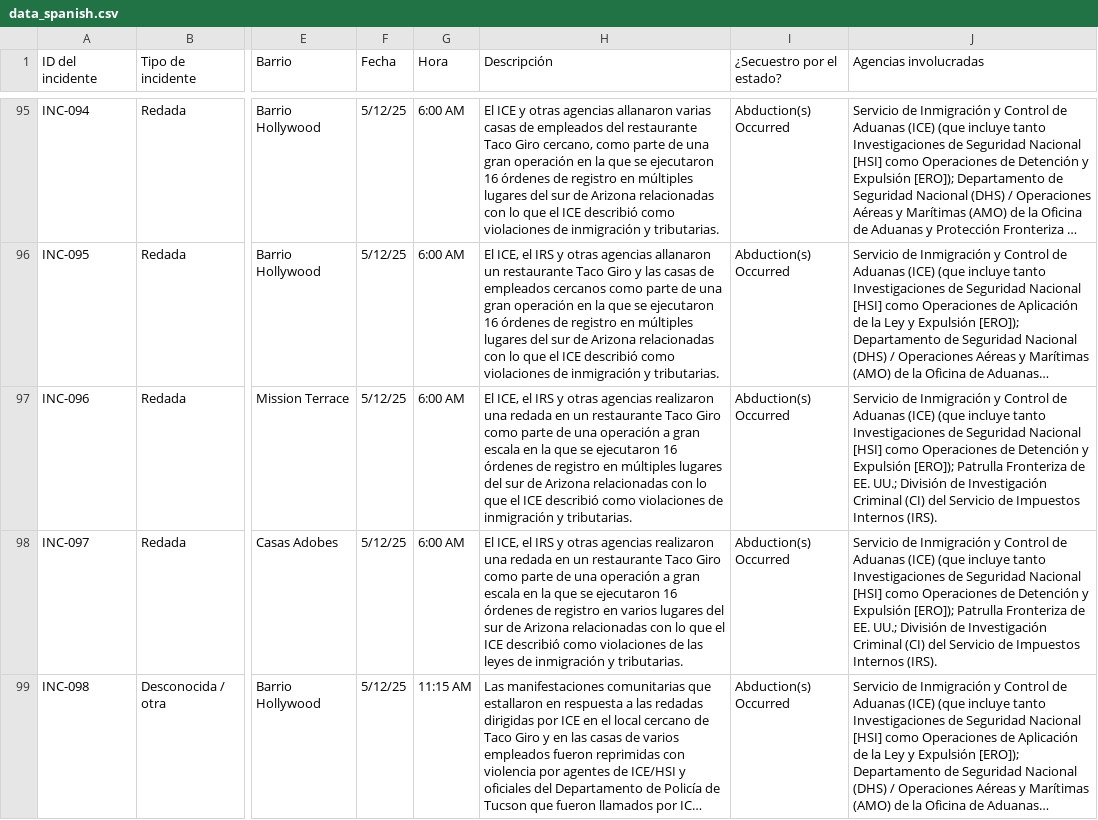
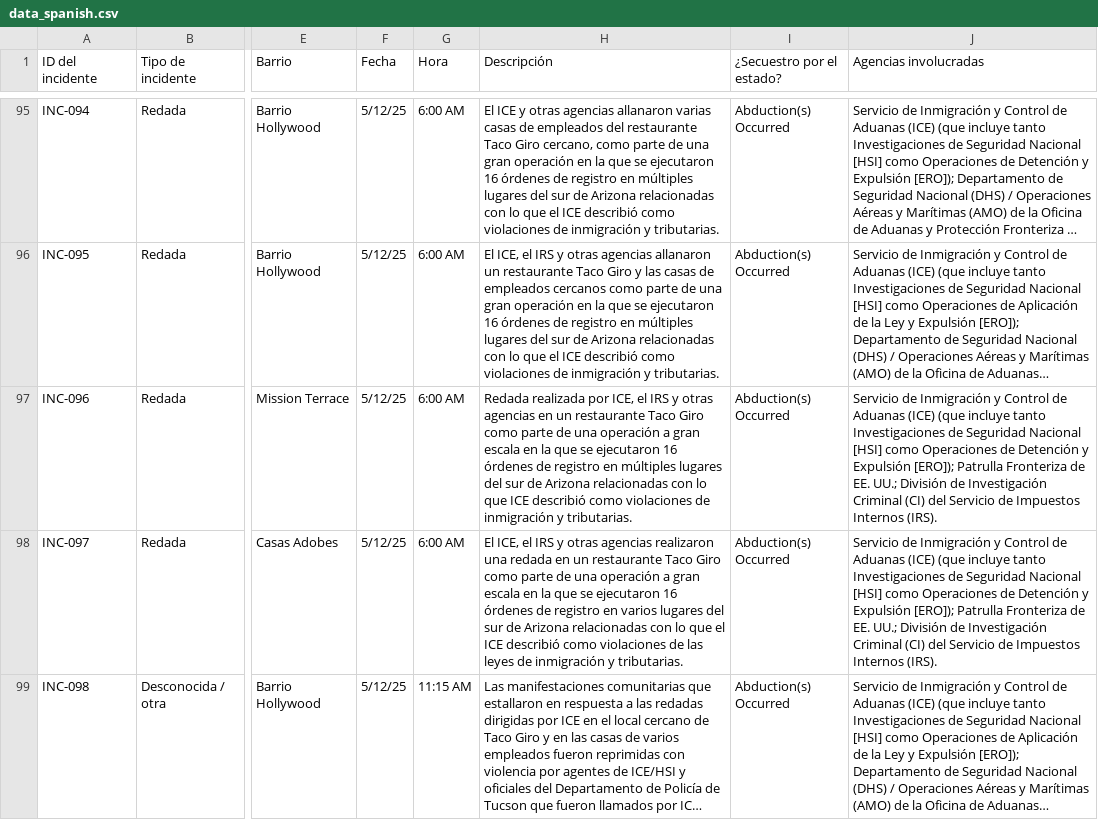
Before and after one commit to TucsonMigraMap/Migra-Map-Data, a CSV file: data_spanish.csv, drawn as a sheet; only a part is shown, gaps mark what is left out; long unchanged cells end in …; the diff covers the shown part only; the diff names each change by its address in the sheet, - before the commit and + after, or states it on an @@ line.

```diff
--- a/data_spanish.csv
+++ b/data_spanish.csv
-H97 (Descripción): El ICE, el IRS y otras agencias realizaron una redada en un restaurante Taco Giro como parte de una operación a gran escala en la que se ejecutaron 16 órdenes de registro en múltiples lugares del sur de Arizona relacionadas con lo que el ICE describió…
+H97 (Descripción): Redada realizada por ICE, el IRS y otras agencias en un restaurante Taco Giro como parte de una operación a gran escala en la que se ejecutaron 16 órdenes de registro en múltiples lugares del sur de Arizona relacionadas con lo que ICE describió…
```
Also changed, not shown: 22 edited cells elsewhere in this file, data_spanish_latest.csv.
